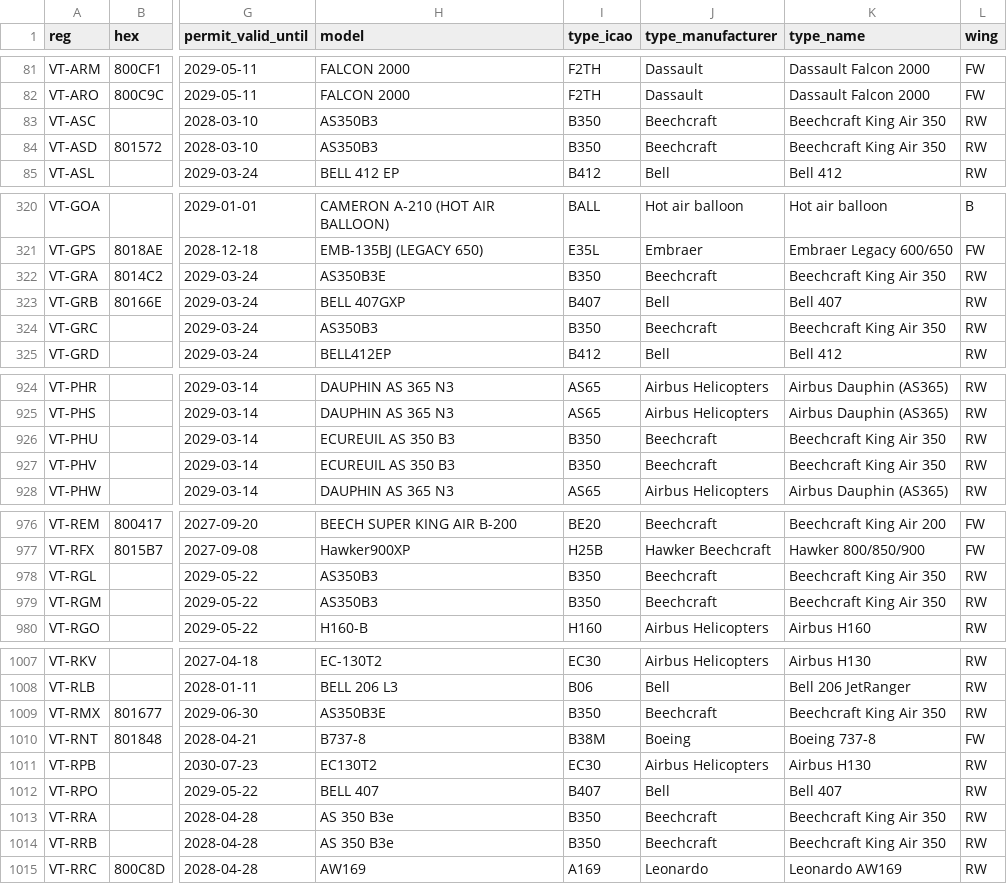
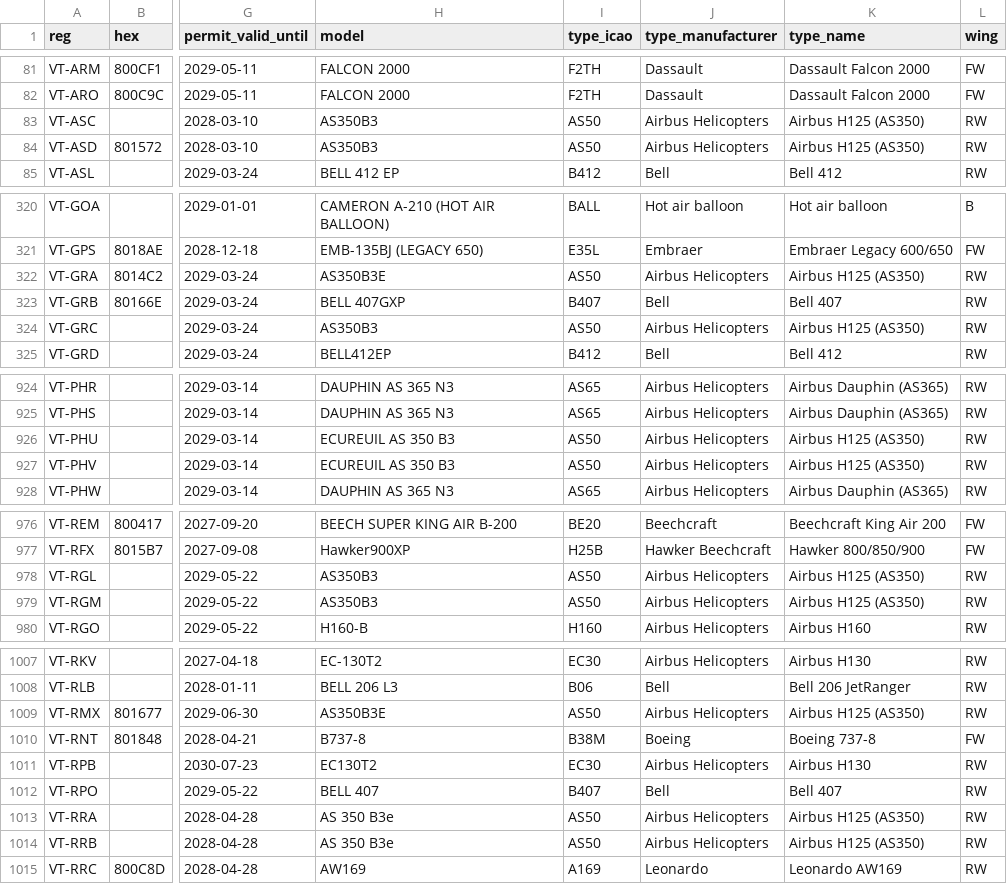
Before and after one commit to Nik-code/vtaircrafts, a CSV file: data/latest/aircraft.csv, drawn as a sheet; only a part is shown, gaps mark what is left out; the diff covers the shown part only; the diff names each change by its address in the sheet, - before the commit and + after, or states it on an @@ line.

```diff
--- a/data/latest/aircraft.csv
+++ b/data/latest/aircraft.csv
-I83:I84 (type_icao): B350
+I83:I84 (type_icao): AS50
-J83:J84 (type_manufacturer): Beechcraft
+J83:J84 (type_manufacturer): Airbus Helicopters
-K83:K84 (type_name): Beechcraft King Air 350
+K83:K84 (type_name): Airbus H125 (AS350)
-I322 (type_icao): B350
+I322 (type_icao): AS50
-J322 (type_manufacturer): Beechcraft
+J322 (type_manufacturer): Airbus Helicopters
-K322 (type_name): Beechcraft King Air 350
+K322 (type_name): Airbus H125 (AS350)
-I324 (type_icao): B350
+I324 (type_icao): AS50
-J324 (type_manufacturer): Beechcraft
+J324 (type_manufacturer): Airbus Helicopters
-K324 (type_name): Beechcraft King Air 350
+K324 (type_name): Airbus H125 (AS350)
-I926:I927 (type_icao): B350
+I926:I927 (type_icao): AS50
-J926:J927 (type_manufacturer): Beechcraft
+J926:J927 (type_manufacturer): Airbus Helicopters
-K926:K927 (type_name): Beechcraft King Air 350
+K926:K927 (type_name): Airbus H125 (AS350)
-I978:I979 (type_icao): B350
+I978:I979 (type_icao): AS50
-J978:J979 (type_manufacturer): Beechcraft
+J978:J979 (type_manufacturer): Airbus Helicopters
-K978:K979 (type_name): Beechcraft King Air 350
+K978:K979 (type_name): Airbus H125 (AS350)
-I1009 (type_icao): B350
+I1009 (type_icao): AS50
-J1009 (type_manufacturer): Beechcraft
+J1009 (type_manufacturer): Airbus Helicopters
-K1009 (type_name): Beechcraft King Air 350
+K1009 (type_name): Airbus H125 (AS350)
-I1013:I1014 (type_icao): B350
+I1013:I1014 (type_icao): AS50
-J1013:J1014 (type_manufacturer): Beechcraft
+J1013:J1014 (type_manufacturer): Airbus Helicopters
-K1013:K1014 (type_name): Beechcraft King Air 350
+K1013:K1014 (type_name): Airbus H125 (AS350)
```
Also changed, not shown: 74 edited cells elsewhere in this file, 20 other files.
